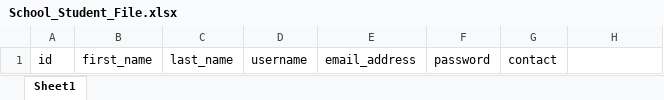
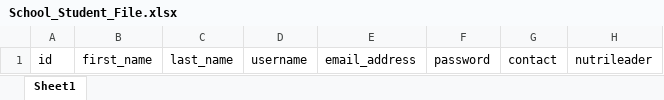
Before and after one commit to Shweta-tech/Diet, an Excel workbook: static/xlsxforms/School_Student_File.xlsx, sheet Sheet1, drawn as a sheet; values as stored, in another font and other column widths than the file's, no borders; the diff names each change by its address in the sheet, - before the commit and + after, or states it on an @@ line.

Commit message:
show_student_data

```diff
--- a/static/xlsxforms/School_Student_File.xlsx (sheet Sheet1)
+++ b/static/xlsxforms/School_Student_File.xlsx (sheet Sheet1)
-H1: (empty)
+H1: nutrileader
```
Also changed, not shown: 7 other files.
